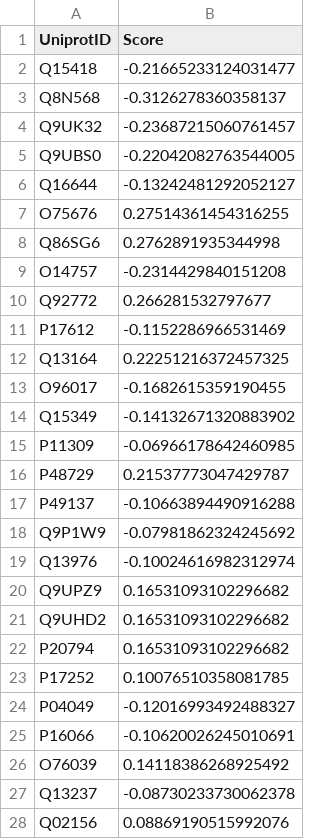
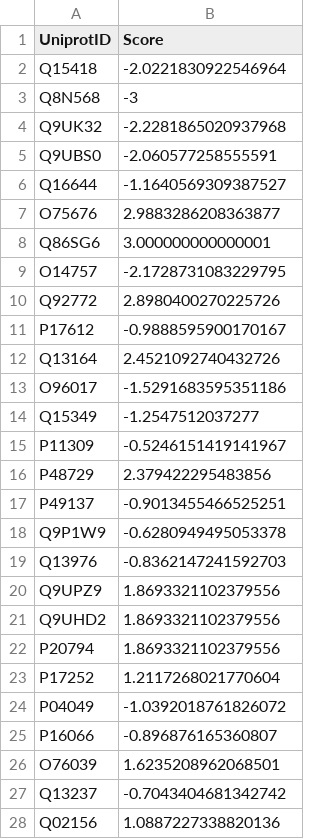
Before and after one commit to AliSajid/sfn2024, a CSV file: results/scz_ipsc_CTL_SCZ-STK_coral_input.csv, drawn as a sheet; only a part is shown; the diff covers the shown part only.

```diff
--- a/results/scz_ipsc_CTL_SCZ-STK_coral_input.csv
+++ b/results/scz_ipsc_CTL_SCZ-STK_coral_input.csv
@@ -1,28 +1,28 @@
 UniprotID	Score
-Q15418	-0.21665233124031477
-Q8N568	-0.3126278360358137
-Q9UK32	-0.23687215060761457
-Q9UBS0	-0.22042082763544005
-Q16644	-0.13242481292052127
-O75676	0.27514361454316255
-Q86SG6	0.2762891935344998
-O14757	-0.2314429840151208
-Q92772	0.266281532797677
-P17612	-0.1152286966531469
-Q13164	0.22251216372457325
-O96017	-0.1682615359190455
-Q15349	-0.14132671320883902
-P11309	-0.06966178642460985
-P48729	0.21537773047429787
-P49137	-0.10663894490916288
-Q9P1W9	-0.07981862324245692
-Q13976	-0.10024616982312974
-Q9UPZ9	0.16531093102296682
-Q9UHD2	0.16531093102296682
-P20794	0.16531093102296682
-P17252	0.10076510358081785
-P04049	-0.12016993492488327
-P16066	-0.10620026245010691
-O76039	0.14118386268925492
-Q13237	-0.08730233730062378
-Q02156	0.08869190515992076
+Q15418	-2.0221830922546964
+Q8N568	-3
+Q9UK32	-2.2281865020937968
+Q9UBS0	-2.060577258555591
+Q16644	-1.1640569309387527
+O75676	2.9883286208363877
+Q86SG6	3.000000000000001
+O14757	-2.1728731083229795
+Q92772	2.8980400270225726
+P17612	-0.9888595900170167
+Q13164	2.4521092740432726
+O96017	-1.5291683595351186
+Q15349	-1.2547512037277
+P11309	-0.5246151419141967
+P48729	2.379422295483856
+P49137	-0.9013455466525251
+Q9P1W9	-0.6280949495053378
+Q13976	-0.8362147241592703
+Q9UPZ9	1.8693321102379556
+Q9UHD2	1.8693321102379556
+P20794	1.8693321102379556
+P17252	1.2117268021770604
+P04049	-1.0392018761826072
+P16066	-0.896876165360807
+O76039	1.6235208962068501
+Q13237	-0.7043404681342742
+Q02156	1.0887227338820136
```
Also changed, not shown: 40 edited cells elsewhere in this file, results/ad_ipsc_F020A-N_ad_ipsc_F020A-N_03-N-STK_coral_input.csv, results/ad_ipsc_F034A-N_ad_ipsc_F034A-N_021-N-STK_coral_input.csv, 11 other files.
